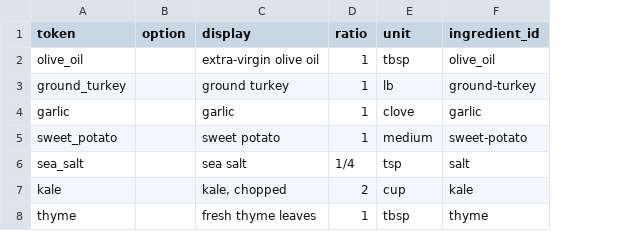
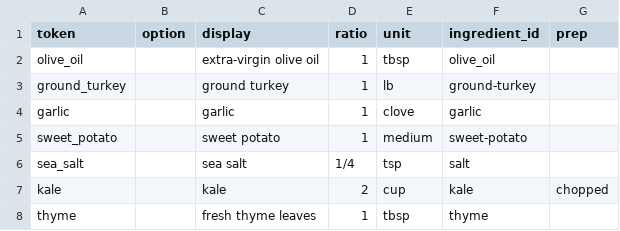
Before and after one commit to natanai/cookingdb, a CSV file: recipes/anti-histamine-turkey-kale-sweet-potato-skillet/ingredients.csv, drawn as a sheet; the diff names each change by its address in the sheet, - before the commit and + after, or states it on an @@ line.

Commit message:
Add prep metadata to ingredients

```diff
--- a/recipes/anti-histamine-turkey-kale-sweet-potato-skillet/ingredients.csv
+++ b/recipes/anti-histamine-turkey-kale-sweet-potato-skillet/ingredients.csv
+column G (prep), row 7: chopped
-C7 (display): kale, chopped
+C7 (display): kale
```
Also changed, not shown: recipes/lemon-cake/ingredients.csv, recipes/sweet-potato-pizza-crust/ingredients.csv, 2 other files.
